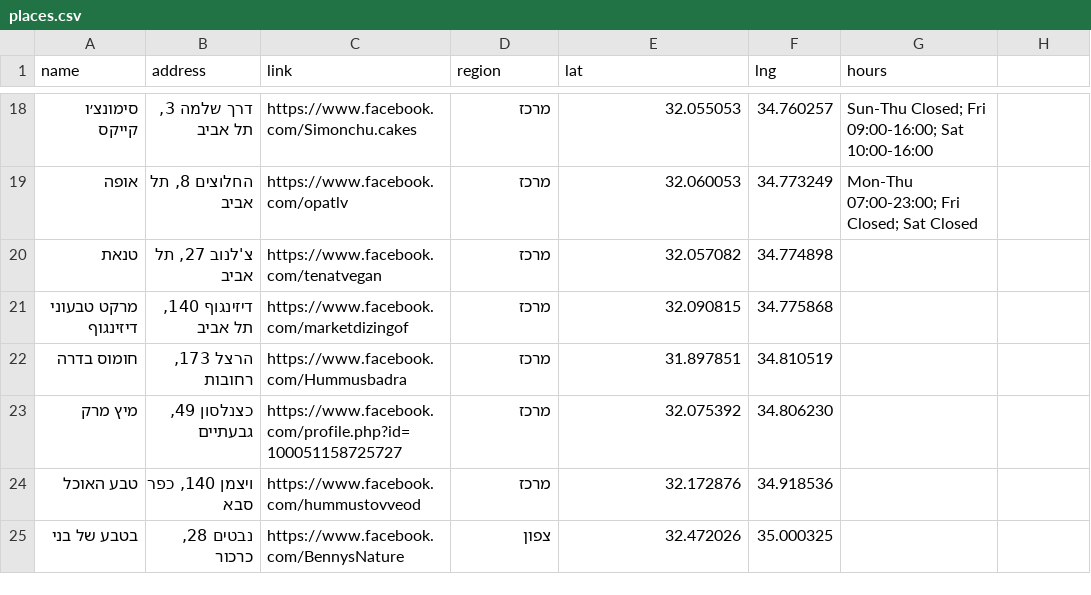
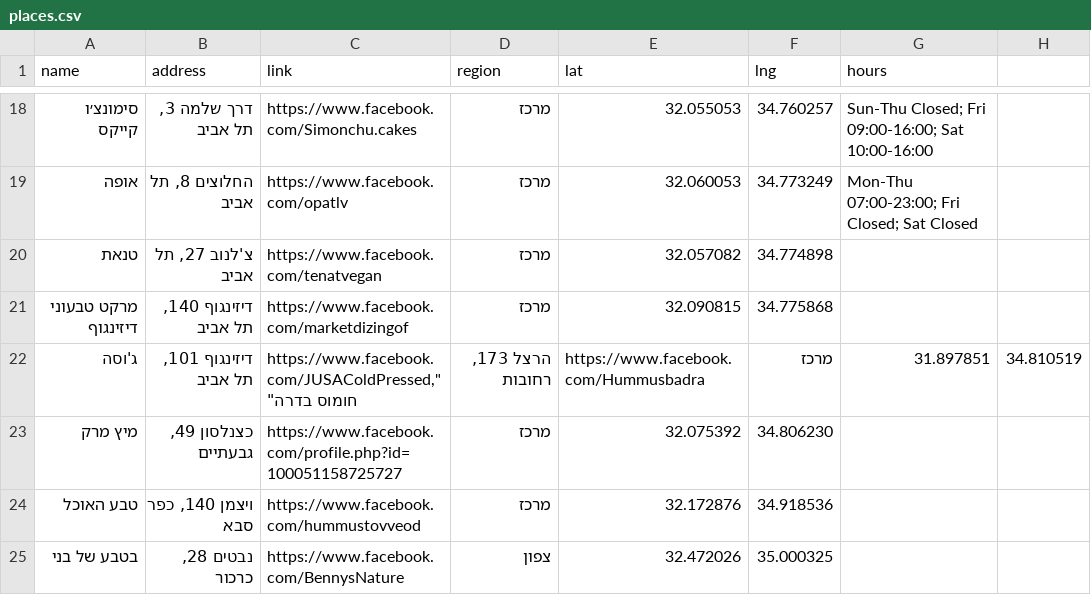
Before and after one commit to gilkremer123/vegan, a CSV file: places.csv, drawn as a sheet; only a part is shown, gaps mark what is left out; removed rows and columns are numbered as before the commit, all else as after; ↵ is a line break in a cell; the diff names each change by its address in the sheet, - before the commit and + after, or states it on an @@ line.

Commit message:
fix: add "ג'וסה" entry and update coordinates in places_with_coords.csv

```diff
--- a/places.csv
+++ b/places.csv
-row 22: חומוס בדרה | הרצל 173, רחובות | https://www.facebook.com/Hummusbadra | מרכז | 31.897851 | 34.810519
+row 22: ג'וסה | דיזינגוף 101, תל אביב | https://www.facebook.com/JUSAColdPressed," ↵ חומוס בדרה" | הרצל 173, רחובות | https://www.facebook.com/Hummusbadra | מרכז | 31.897851 | 34.810519
```
Also changed, not shown: tools/places_with_coords.csv.
